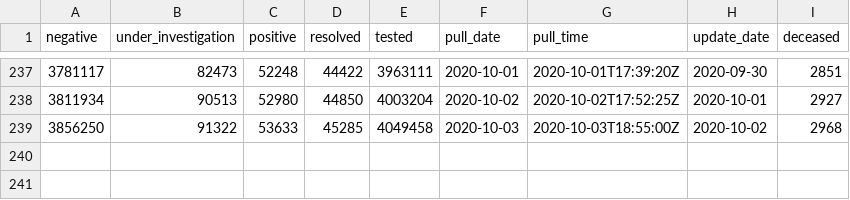
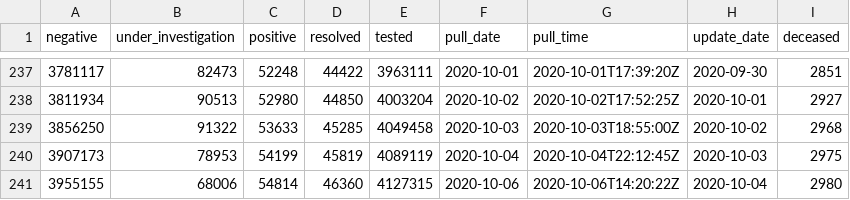
Before and after one commit to goodnewz/ncov2019-ontario-data, a CSV file: daily_ts.csv, drawn as a sheet; only a part is shown, gaps mark what is left out; the diff names each change by its address in the sheet, - before the commit and + after, or states it on an @@ line.

Commit message:
Adding forecasts and data for October 4, 2020

```diff
--- a/daily_ts.csv
+++ b/daily_ts.csv
+row 240: 3907173 | 78953 | 54199 | 45819 | 4089119 | 2020-10-04 | 2020-10-04T22:12:45Z | 2020-10-03 | 2975
+row 241: 3955155 | 68006 | 54814 | 46360 | 4127315 | 2020-10-06 | 2020-10-06T14:20:22Z | 2020-10-04 | 2980
```
Also changed, not shown: 6 other files.
